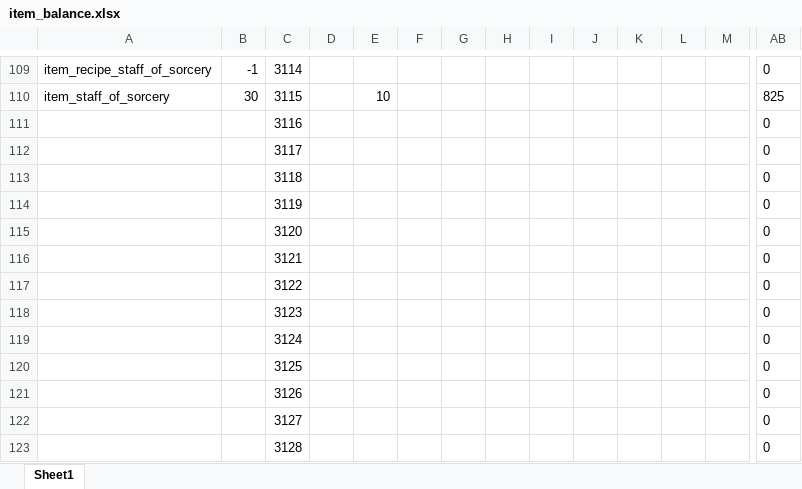
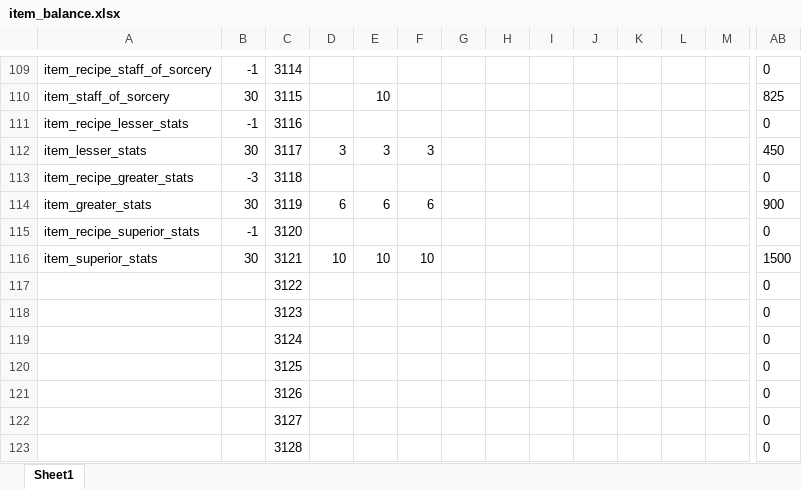
Before and after one commit to Axosh/avalore, an Excel workbook: balancing/item_balance.xlsx, sheet Sheet1, drawn as a sheet; only a part is shown, gaps mark what is left out; values as stored, in another font and other column widths than the file's, no borders; conditional formats not drawn; removed rows and columns are numbered as before the commit, all else as after; rows hold the shown columns only; the diff names each change by its address in the sheet, - before the commit and + after, or states it on an @@ line.

Commit message:
Item Tree Work

```diff
--- a/balancing/item_balance.xlsx (sheet Sheet1)
+++ b/balancing/item_balance.xlsx (sheet Sheet1)
-A111: (empty)
+A111: item_recipe_lesser_stats
-B111: (empty)
+B111: -1
-row 112:  |  | 3117 |  |  |  |  |  |  |  |  |  |  | 0
-row 113:  |  | 3118 |  |  |  |  |  |  |  |  |  |  | 0
-row 114:  |  | 3119 |  |  |  |  |  |  |  |  |  |  | 0
-row 115:  |  | 3120 |  |  |  |  |  |  |  |  |  |  | 0
-row 116:  |  | 3121 |  |  |  |  |  |  |  |  |  |  | 0
+row 112: item_lesser_stats | 30 | 3117 | 3 | 3 | 3 |  |  |  |  |  |  |  | 450
+row 113: item_recipe_greater_stats | -3 | 3118 |  |  |  |  |  |  |  |  |  |  | 0
+row 114: item_greater_stats | 30 | 3119 | 6 | 6 | 6 |  |  |  |  |  |  |  | 900
+row 115: item_recipe_superior_stats | -1 | 3120 |  |  |  |  |  |  |  |  |  |  | 0
+row 116: item_superior_stats | 30 | 3121 | 10 | 10 | 10 |  |  |  |  |  |  |  | 1500
```
Also changed, not shown: 16 other files.
